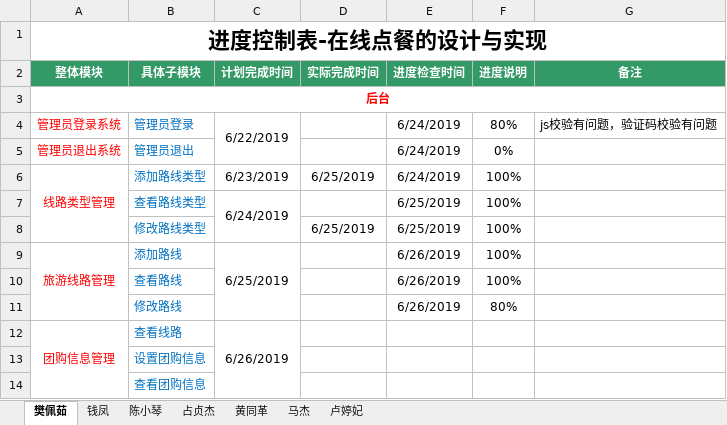
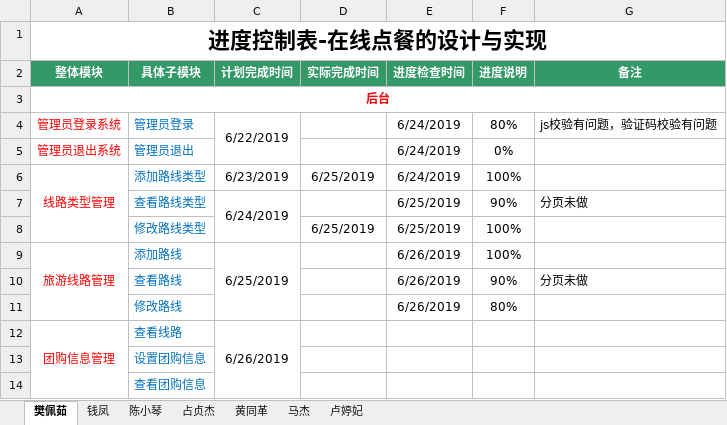
Before and after one commit to hgkj-rj-02/hgkj_02, an Excel workbook: 樊佩茹/项目进度控制表-樊佩茹 .xlsx, sheet 樊佩茹, drawn as a sheet; only a part is shown; values as stored, in another font and other column widths than the file's, no borders; the diff names each change by its address in the sheet, - before the commit and + after, or states it on an @@ line.

```diff
--- a/樊佩茹/项目进度控制表-樊佩茹 .xlsx (sheet 樊佩茹)
+++ b/樊佩茹/项目进度控制表-樊佩茹 .xlsx (sheet 樊佩茹)
-F7 (进度说明): 100%
+F7 (进度说明): 90%
-G7 (备注): (empty)
+G7 (备注): 分页未做
-F10 (进度说明): 100%
+F10 (进度说明): 90%
-G10 (备注): (empty)
+G10 (备注): 分页未做
```
Also changed, not shown: sheet 黄同革.
